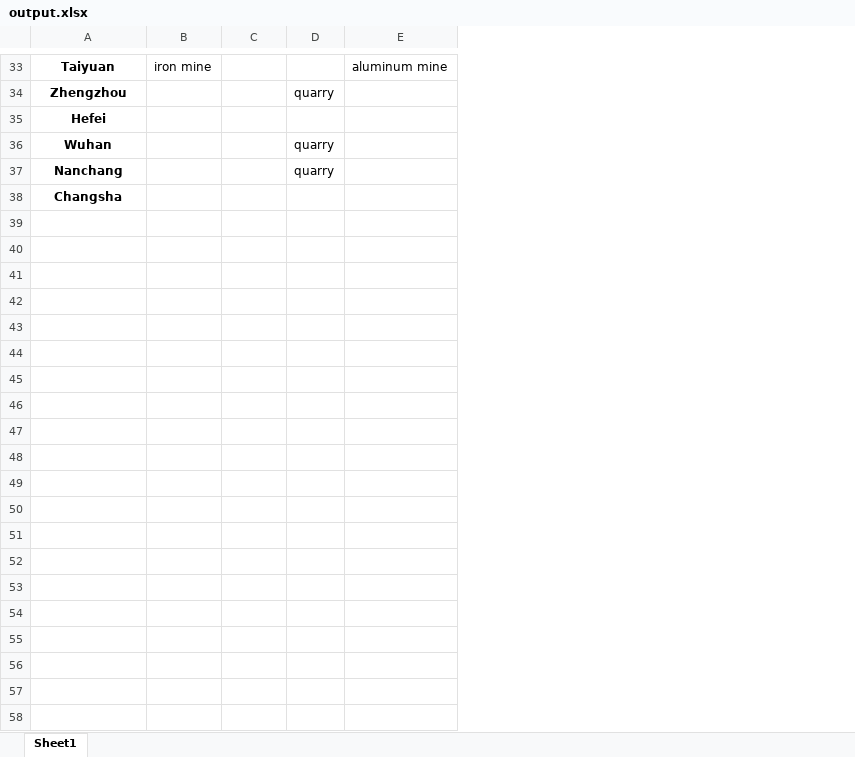
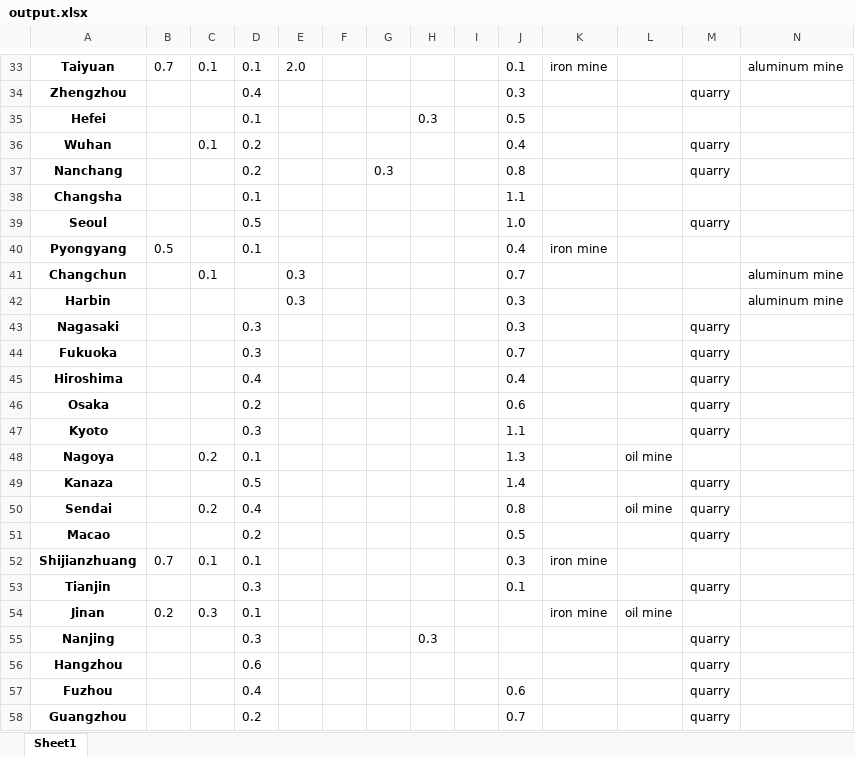
Before and after one commit to Raehan-Ramadhan/Python-to-Excel-test, an Excel workbook: output.xlsx, sheet Sheet1, drawn as a sheet; only a part is shown, gaps mark what is left out; values as stored, in another font and other column widths than the file's, no borders; rows hold the shown columns only; the diff covers the shown part only; the diff names each change by its address in the sheet, - before the commit and + after, or states it on an @@ line.

```diff
--- a/output.xlsx (sheet Sheet1)
+++ b/output.xlsx (sheet Sheet1)
+column B, row 33: 0.7
+column C, rows 33-36: 0.1 |  |  | 0.1
+column D, rows 33-38: 0.1 | 0.4 | 0.1 | 0.2 | 0.2 | 0.1
+column E, row 33: 2.0
+column F, empty
+column G, row 37: 0.3
+column H, row 35: 0.3
+column I, empty
+column J, rows 33-38: 0.1 | 0.3 | 0.5 | 0.4 | 0.8 | 1.1
+row 39: Seoul |  |  | 0.5 |  |  |  |  |  | 1.0 |  |  | quarry
+row 40: Pyongyang | 0.5 |  | 0.1 |  |  |  |  |  | 0.4 | iron mine
+row 41: Changchun |  | 0.1 |  | 0.3 |  |  |  |  | 0.7 |  |  |  | aluminum mine
+row 42: Harbin |  |  |  | 0.3 |  |  |  |  | 0.3 |  |  |  | aluminum mine
+row 43: Nagasaki |  |  | 0.3 |  |  |  |  |  | 0.3 |  |  | quarry
+row 44: Fukuoka |  |  | 0.3 |  |  |  |  |  | 0.7 |  |  | quarry
+row 45: Hiroshima |  |  | 0.4 |  |  |  |  |  | 0.4 |  |  | quarry
+row 46: Osaka |  |  | 0.2 |  |  |  |  |  | 0.6 |  |  | quarry
+row 47: Kyoto |  |  | 0.3 |  |  |  |  |  | 1.1 |  |  | quarry
+row 48: Nagoya |  | 0.2 | 0.1 |  |  |  |  |  | 1.3 |  | oil mine
+row 49: Kanaza |  |  | 0.5 |  |  |  |  |  | 1.4 |  |  | quarry
+row 50: Sendai |  | 0.2 | 0.4 |  |  |  |  |  | 0.8 |  | oil mine | quarry
+row 51: Macao |  |  | 0.2 |  |  |  |  |  | 0.5 |  |  | quarry
+row 52: Shijianzhuang | 0.7 | 0.1 | 0.1 |  |  |  |  |  | 0.3 | iron mine
+row 53: Tianjin |  |  | 0.3 |  |  |  |  |  | 0.1 |  |  | quarry
+row 54: Jinan | 0.2 | 0.3 | 0.1 |  |  |  |  |  |  | iron mine | oil mine
+row 55: Nanjing |  |  | 0.3 |  |  |  | 0.3 |  |  |  |  | quarry
+row 56: Hangzhou |  |  | 0.6 |  |  |  |  |  |  |  |  | quarry
+row 57: Fuzhou |  |  | 0.4 |  |  |  |  |  | 0.6 |  |  | quarry
+row 58: Guangzhou |  |  | 0.2 |  |  |  |  |  | 0.7 |  |  | quarry
```
Also changed, not shown: 11 added rows elsewhere in this sheet, 3 other files.
